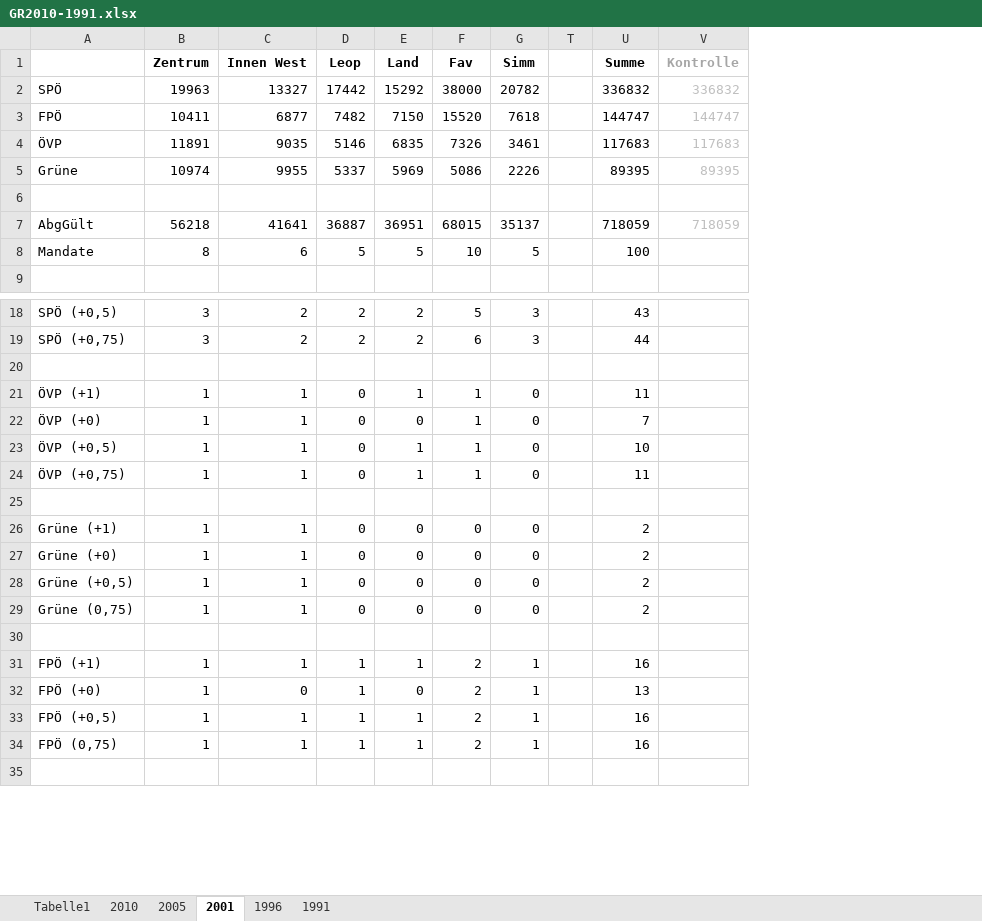
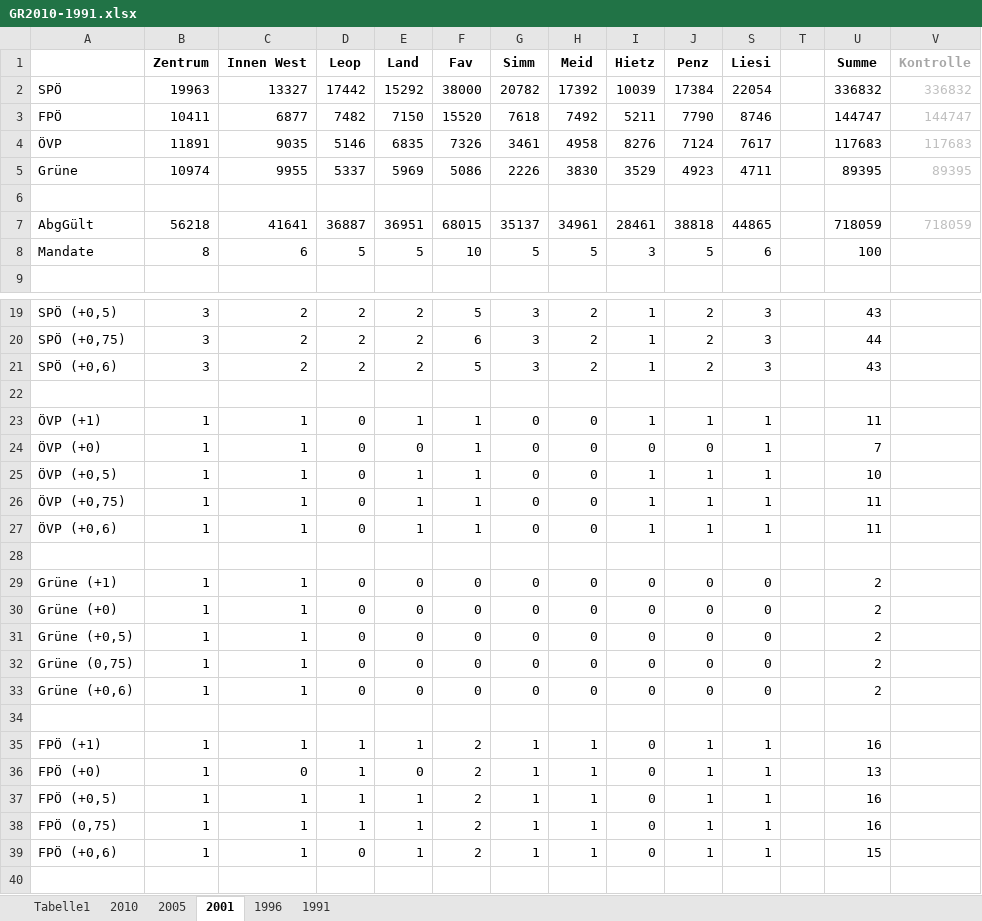
Before and after one commit to salx/Wienwahl, an Excel workbook: GR2010-1991.xlsx, sheet 2001, drawn as a sheet; only a part is shown, gaps mark what is left out; values as stored, in another font and other column widths than the file's, no borders; the diff covers the shown part only; the diff names each change by its address in the sheet, - before the commit and + after, or states it on an @@ line.

```diff
--- a/GR2010-1991.xlsx (sheet 2001)
+++ b/GR2010-1991.xlsx (sheet 2001)
@@ column H (Meid) unhidden, rows 2-8: 17392 | 7492 | 4958 | 3830 |  | 34961 | 5; rows 19-20: 2 | 2; rows 23-26: all 0; rows 29-32: all 0; rows 35-38: all 1 @@
@@ column I (Hietz) unhidden, rows 2-8: 10039 | 5211 | 8276 | 3529 |  | 28461 | 3; rows 19-20: 1 | 1; rows 23-26: 1 | 0 | 1 | 1; rows 29-32: all 0; rows 35-38: all 0 @@
@@ column J (Penz) unhidden, rows 2-8: 17384 | 7790 | 7124 | 4923 |  | 38818 | 5; rows 19-20: 2 | 2; rows 23-26: 1 | 0 | 1 | 1; rows 29-32: all 0; rows 35-38: all 1 @@
@@ column S (Liesi) unhidden, rows 2-8: 22054 | 8746 | 7617 | 4711 |  | 44865 | 6; rows 19-20: 3 | 3; rows 23-26: all 1; rows 29-32: all 0; rows 35-38: all 1 @@
+row 21: SPÖ (+0,6) | 3 | 2 | 2 | 2 | 5 | 3 | 2 | 1 | 2 | 3 |  | 43
+row 27: ÖVP (+0,6) | 1 | 1 | 0 | 1 | 1 | 0 | 0 | 1 | 1 | 1 |  | 11
+row 33: Grüne (+0,6) | 1 | 1 | 0 | 0 | 0 | 0 | 0 | 0 | 0 | 0 |  | 2
+row 39: FPÖ (+0,6) | 1 | 1 | 0 | 1 | 2 | 1 | 1 | 0 | 1 | 1 |  | 15
```
Also changed, not shown: 11 added rows elsewhere in this sheet, sheet 1996, sheet 2005, sheet 2010, formulas that keep their value, hidden cells, 6 other files.
